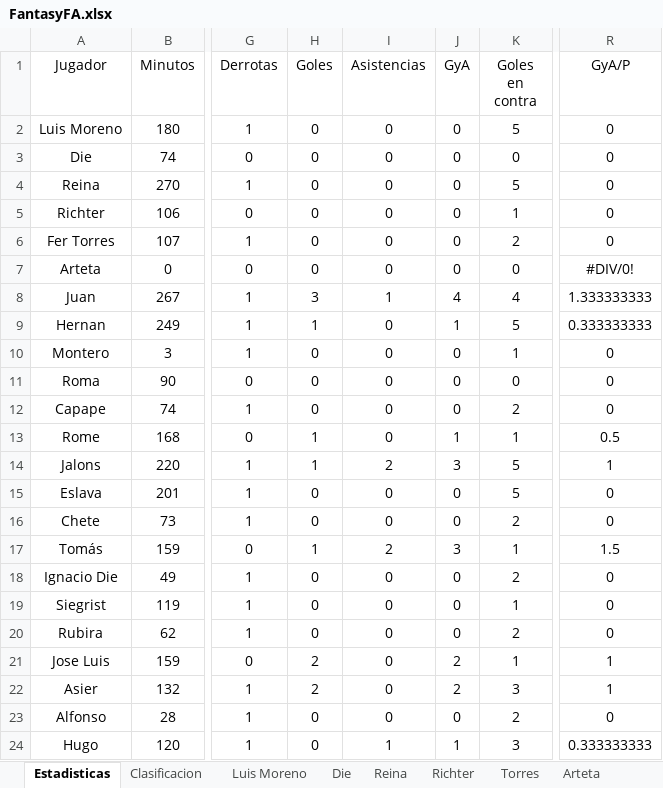
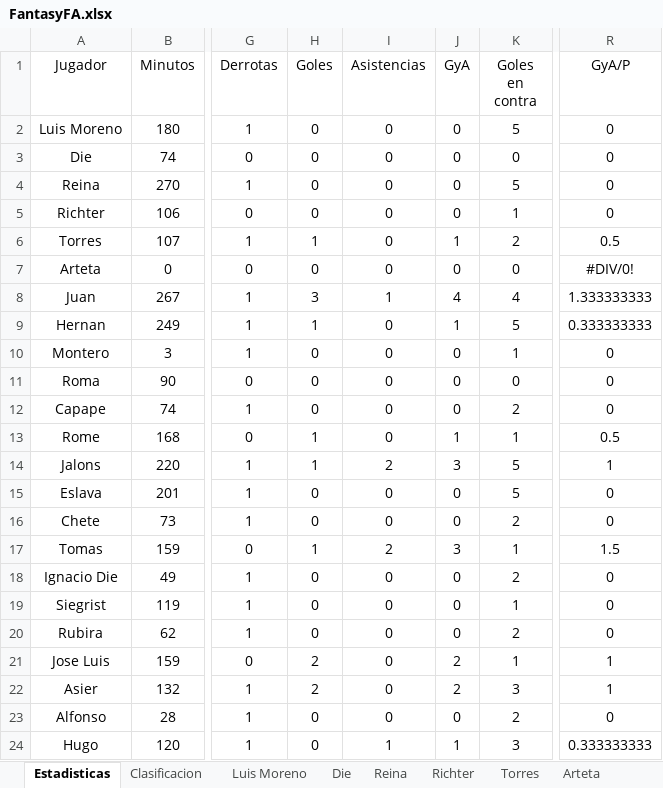
Before and after one commit to Gonzalo-Die/Excel-fantasy, an Excel workbook: FantasyFA.xlsx, sheet Estadisticas, drawn as a sheet; only a part is shown, gaps mark what is left out; values as stored, in another font and other column widths than the file's, no borders; the diff names each change by its address in the sheet, - before the commit and + after, or states it on an @@ line.

Commit message:
Add files via upload

```diff
--- a/FantasyFA.xlsx (sheet Estadisticas)
+++ b/FantasyFA.xlsx (sheet Estadisticas)
-A6 (Jugador): Fer Torres
+A6 (Jugador): Torres
-H6 (Goles): 0
+H6 (Goles): 1
-J6 (GyA): 0
+J6 (GyA): 1
-R6 (GyA/P): 0
+R6 (GyA/P): 0.5
-A17 (Jugador): Tomás
+A17 (Jugador): Tomas
```
